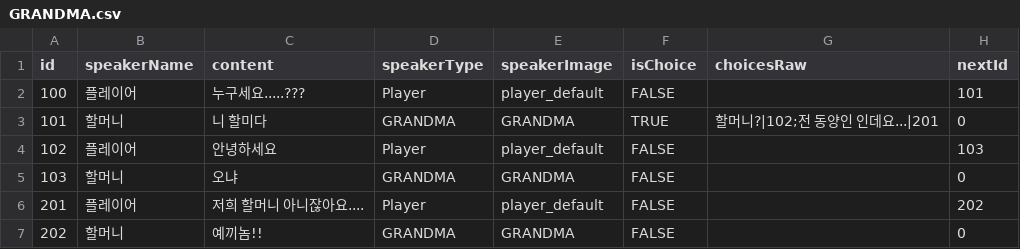
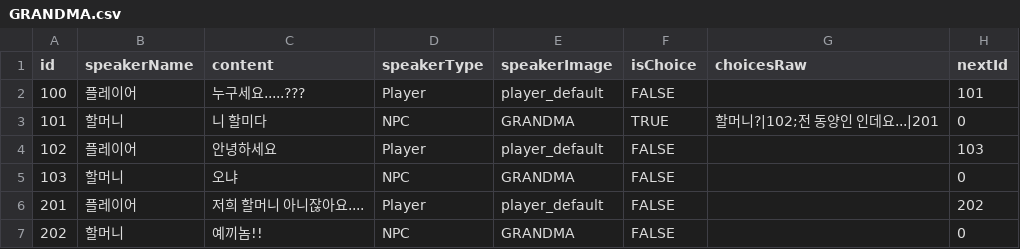
Before and after one commit to techn-0/Illegal-K-Food-Truck-Simulator, a CSV file: Illegal k-food truck simulator/Assets/02_Scripts/Dialogue/GRANDMA.csv, drawn as a sheet.

```diff
--- a/Illegal k-food truck simulator/Assets/02_Scripts/Dialogue/GRANDMA.csv
+++ b/Illegal k-food truck simulator/Assets/02_Scripts/Dialogue/GRANDMA.csv
@@ -2,6 +2,6 @@ id,speakerName,content,speakerType,speakerImage,isChoice,choicesRaw,nextId
 100,플레이어,누구세요.....???,Player,player_default,FALSE,,101
-101,할머니,니 할미다,GRANDMA,GRANDMA,TRUE,할머니?|102;전 동양인 인데요...|201,0
+101,할머니,니 할미다,NPC,GRANDMA,TRUE,할머니?|102;전 동양인 인데요...|201,0
 102,플레이어,안녕하세요,Player,player_default,FALSE,,103
-103,할머니,오냐,GRANDMA,GRANDMA,FALSE,,0
+103,할머니,오냐,NPC,GRANDMA,FALSE,,0
 201,플레이어,저희 할머니 아니잖아요....,Player,player_default,FALSE,,202
-202,할머니,예끼놈!!,GRANDMA,GRANDMA,FALSE,,0
+202,할머니,예끼놈!!,NPC,GRANDMA,FALSE,,0
```
Also changed, not shown: 2 other files.
